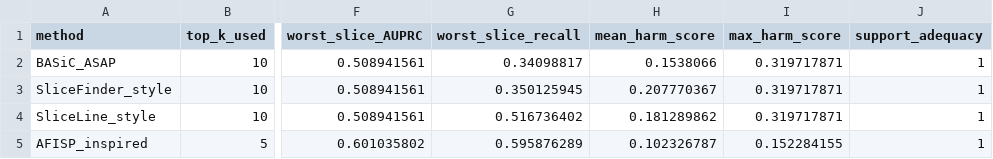
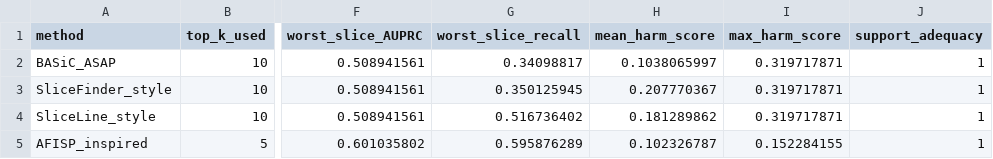
Before and after one commit to nazir-mi/governed-basic-asap, a CSV file: Results/comparative/FINAL_Table_X_Governance_Ranked_Method_Comparison.csv, drawn as a sheet; only a part is shown, gaps mark what is left out; the diff names each change by its address in the sheet, - before the commit and + after, or states it on an @@ line.

Commit message:
Correct BASiC mean harm in comparative summary

```diff
--- a/Results/comparative/FINAL_Table_X_Governance_Ranked_Method_Comparison.csv
+++ b/Results/comparative/FINAL_Table_X_Governance_Ranked_Method_Comparison.csv
-H2 (mean_harm_score): 0.1538066
+H2 (mean_harm_score): 0.1038065997
```
